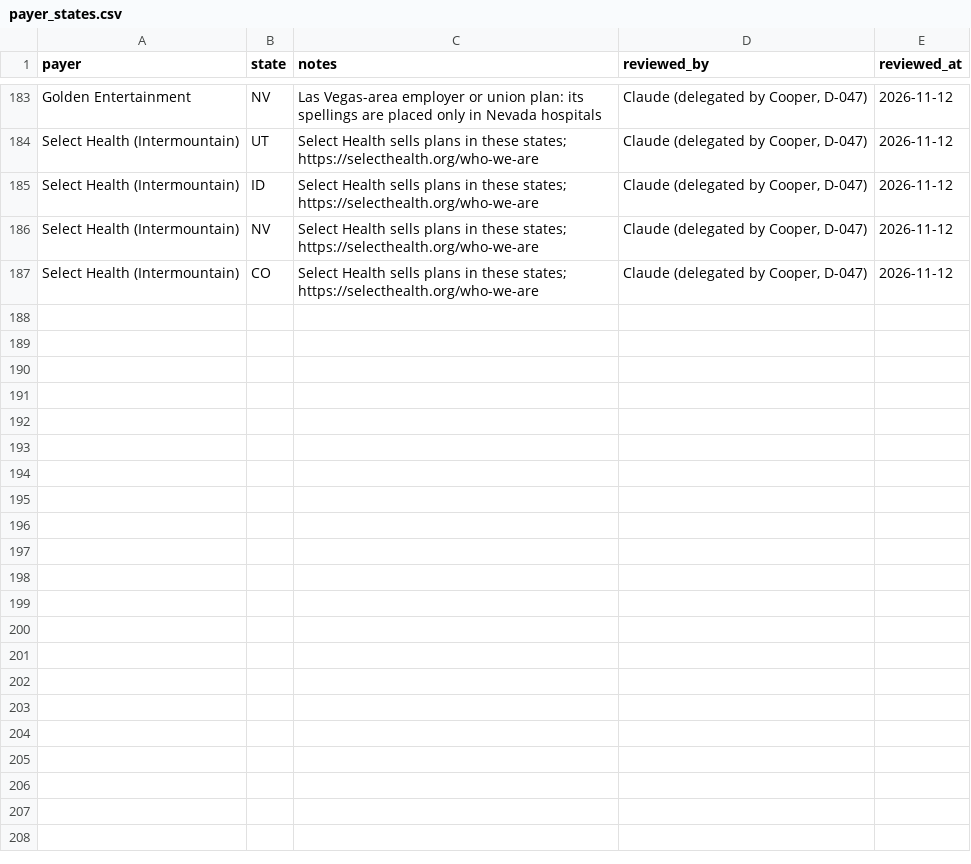
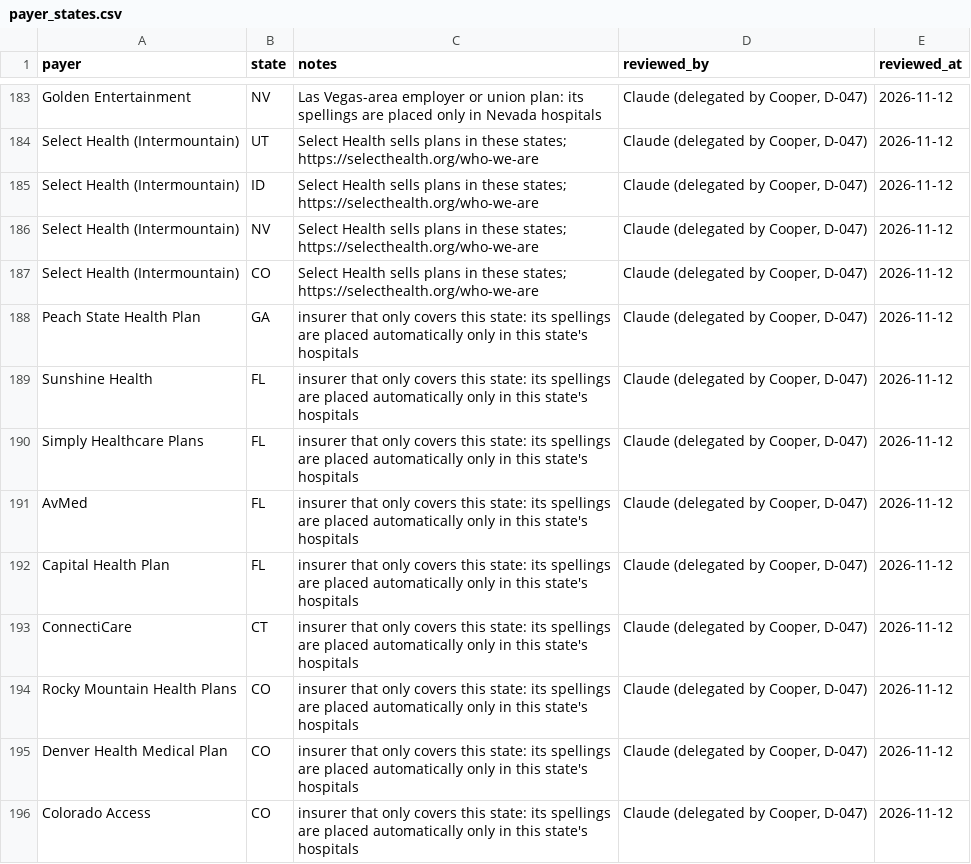
Before and after one commit to Cooper252/procedurescoutclaude, a CSV file: data/reference/payer_states.csv, drawn as a sheet; only a part is shown, gaps mark what is left out.

```diff
--- a/data/reference/payer_states.csv
+++ b/data/reference/payer_states.csv
@@ -187 +187,10 @@ Select Health (Intermountain),NV,Select Health sells plans in these states; http
 Select Health (Intermountain),CO,Select Health sells plans in these states; https://selecthealth.org/who-we-are,"Claude (delegated by Cooper, D-047)",2026-11-12
+Peach State Health Plan,GA,insurer that only covers this state: its spellings are placed automatically only in this state's hospitals,"Claude (delegated by Cooper, D-047)",2026-11-12
+Sunshine Health,FL,insurer that only covers this state: its spellings are placed automatically only in this state's hospitals,"Claude (delegated by Cooper, D-047)",2026-11-12
+Simply Healthcare Plans,FL,insurer that only covers this state: its spellings are placed automatically only in this state's hospitals,"Claude (delegated by Cooper, D-047)",2026-11-12
+AvMed,FL,insurer that only covers this state: its spellings are placed automatically only in this state's hospitals,"Claude (delegated by Cooper, D-047)",2026-11-12
+Capital Health Plan,FL,insurer that only covers this state: its spellings are placed automatically only in this state's hospitals,"Claude (delegated by Cooper, D-047)",2026-11-12
+ConnectiCare,CT,insurer that only covers this state: its spellings are placed automatically only in this state's hospitals,"Claude (delegated by Cooper, D-047)",2026-11-12
+Rocky Mountain Health Plans,CO,insurer that only covers this state: its spellings are placed automatically only in this state's hospitals,"Claude (delegated by Cooper, D-047)",2026-11-12
+Denver Health Medical Plan,CO,insurer that only covers this state: its spellings are placed automatically only in this state's hospitals,"Claude (delegated by Cooper, D-047)",2026-11-12
+Colorado Access,CO,insurer that only covers this state: its spellings are placed automatically only in this state's hospitals,"Claude (delegated by Cooper, D-047)",2026-11-12
```
Also changed, not shown: data/reference/payer_name_rules.csv, data/reference/payers.csv, 2 other files.
